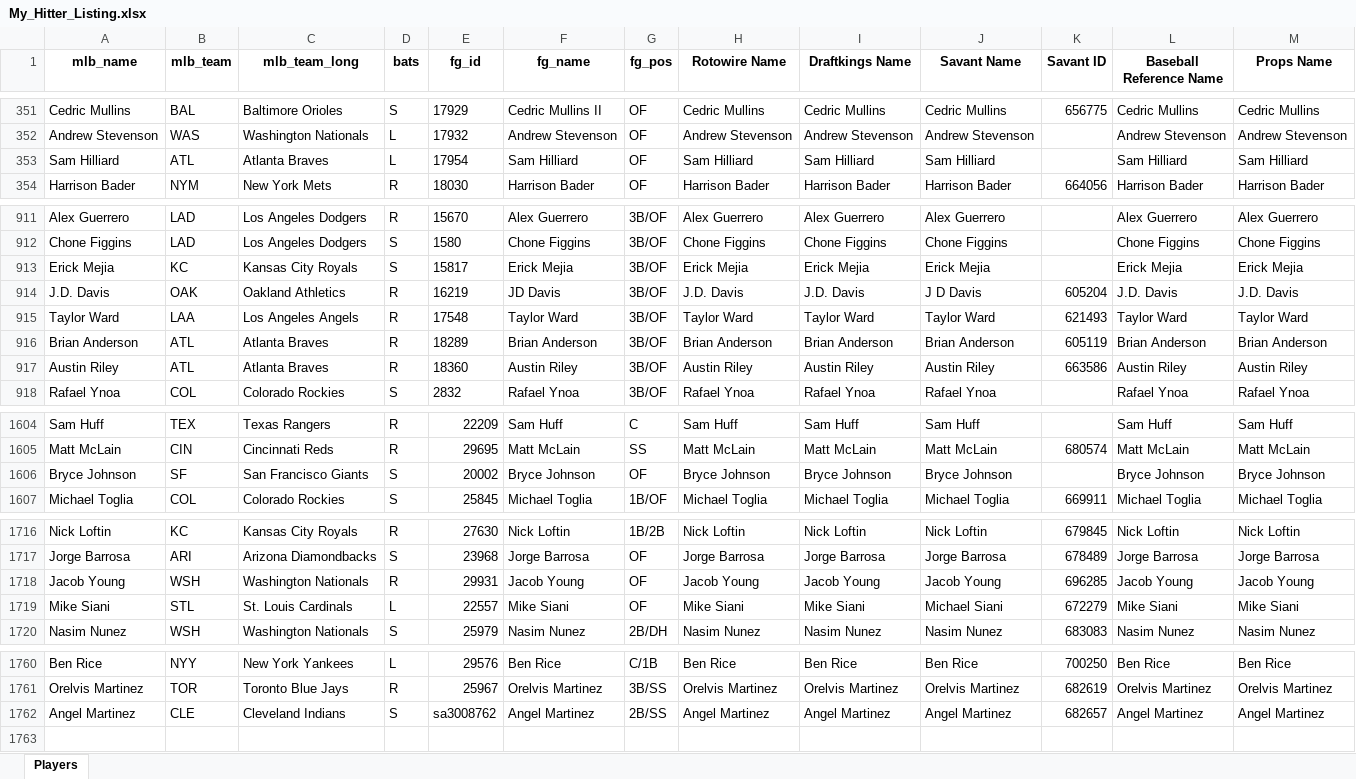
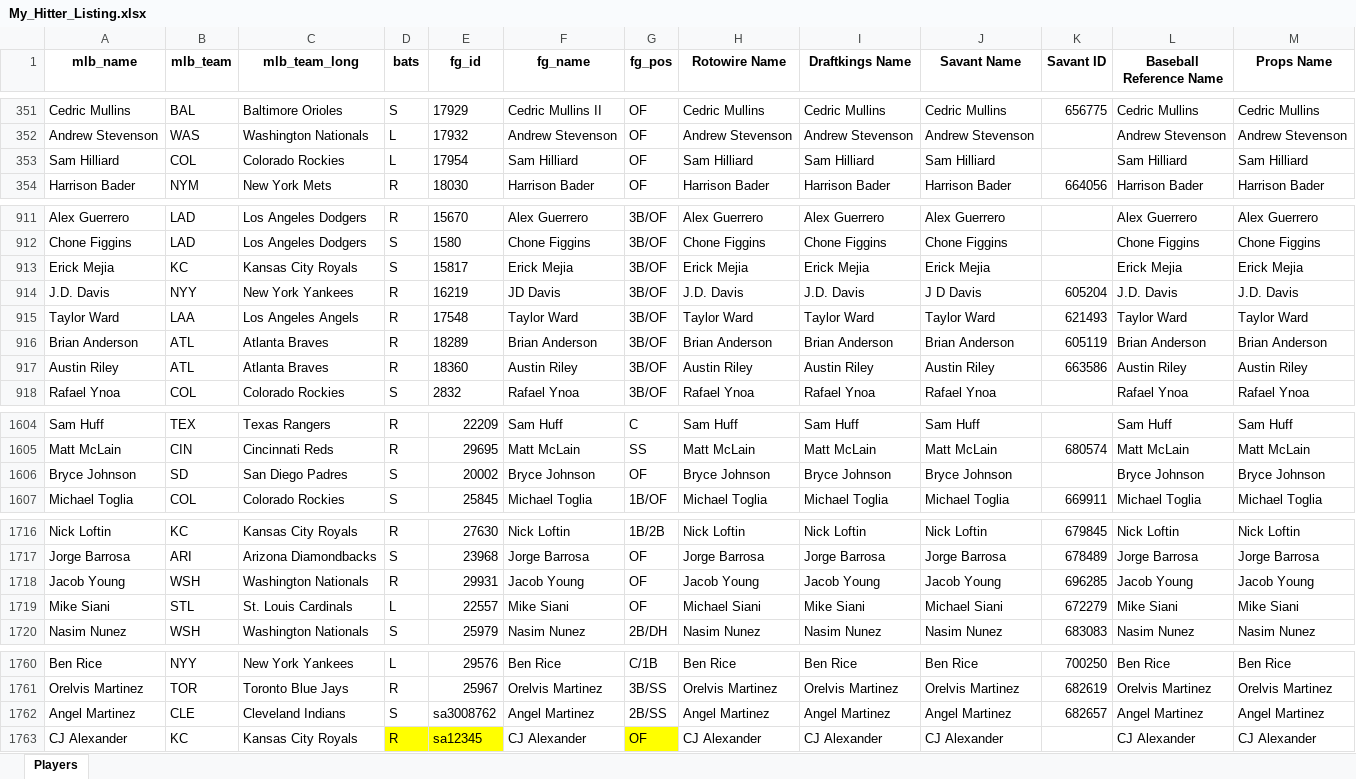
Before and after one commit to mtdewrocks/matchup, an Excel workbook: assets/My_Hitter_Listing.xlsx, sheet Players, drawn as a sheet; only a part is shown, gaps mark what is left out; values as stored, in another font and other column widths than the file's, no borders; the diff names each change by its address in the sheet, - before the commit and + after, or states it on an @@ line.

```diff
--- a/assets/My_Hitter_Listing.xlsx (sheet Players)
+++ b/assets/My_Hitter_Listing.xlsx (sheet Players)
-B353 (mlb_team): ATL
+B353 (mlb_team): COL
-C353 (mlb_team_long): Atlanta Braves
+C353 (mlb_team_long): Colorado Rockies
-B914 (mlb_team): OAK
+B914 (mlb_team): NYY
-C914 (mlb_team_long): Oakland Athletics
+C914 (mlb_team_long): New York Yankees
-B1606 (mlb_team): SF
+B1606 (mlb_team): SD
-C1606 (mlb_team_long): San Francisco Giants
+C1606 (mlb_team_long): San Diego Padres
-H1719 (Rotowire Name): Mike Siani
+H1719 (Rotowire Name): Michael Siani
+row 1763: CJ Alexander | KC | Kansas City Royals | R | sa12345 | CJ Alexander | OF | CJ Alexander | CJ Alexander | CJ Alexander |  | CJ Alexander | CJ Alexander
```
Also changed, not shown: assets/Combined_Daily_Data.xlsx, assets/Daily_Props.xlsx, 12 other files.
